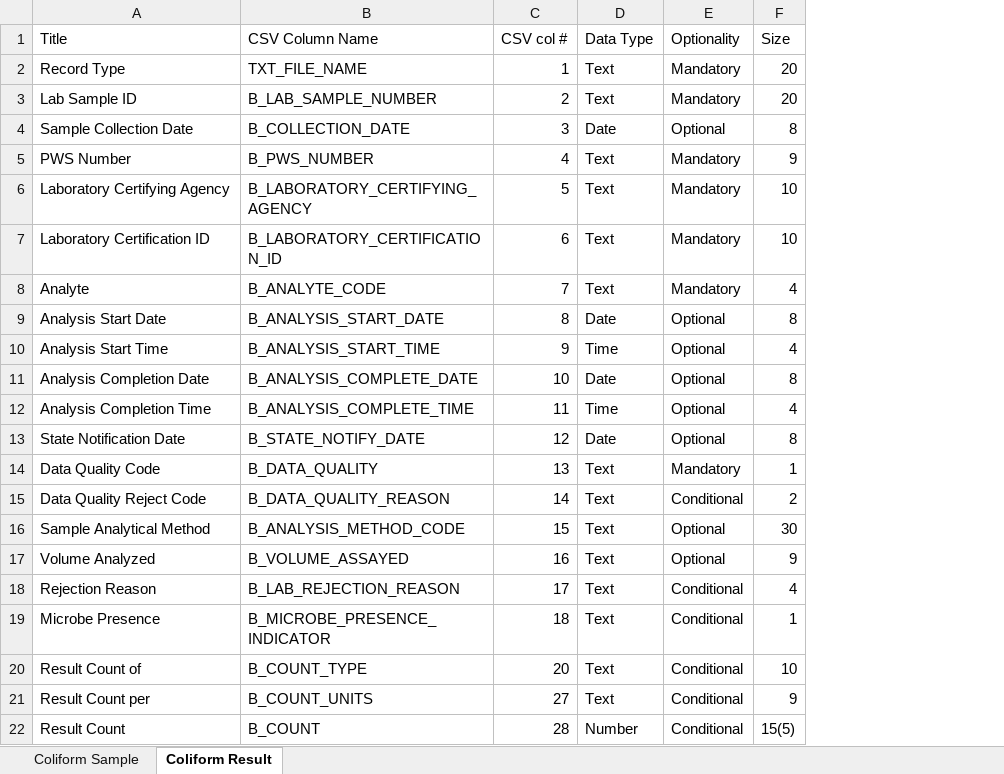
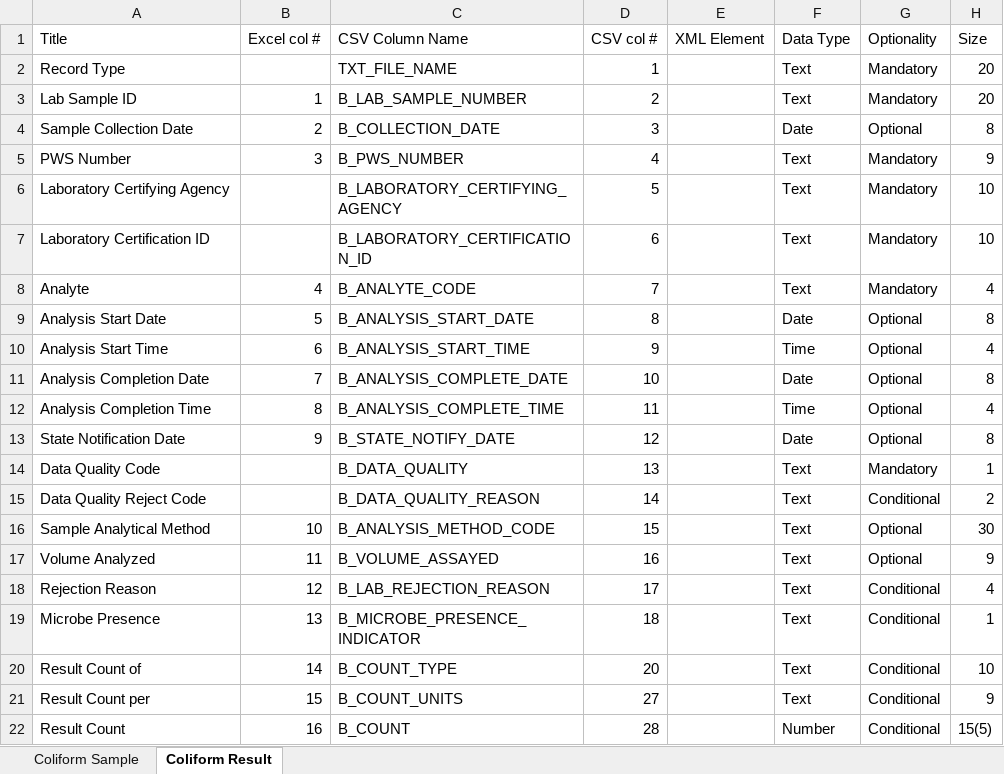
Before and after one commit to gaepdit/e-Sample-Entry-CSV, an Excel workbook: specs/Coliform-column-definitions.xlsx, sheet Coliform Result, drawn as a sheet; only a part is shown; values as stored, in another font and other column widths than the file's, no borders; conditional formats and table styles not drawn; the diff names each change by its address in the sheet, - before the commit and + after, or states it on an @@ line.

```diff
--- a/specs/Coliform-column-definitions.xlsx (sheet Coliform Result)
+++ b/specs/Coliform-column-definitions.xlsx (sheet Coliform Result)
+column B (Excel col #), rows 3-22: 1 | 2 | 3 |  |  | 4 | 5 | 6 | 7 | 8 | 9 |  |  | 10 | 11 | 12 | 13 | 14 | 15 | 16
+column E (XML Element), empty
```
Also changed, not shown: sheet Coliform Sample, hidden cells, xl-ese.xlsm, 6 other files.
